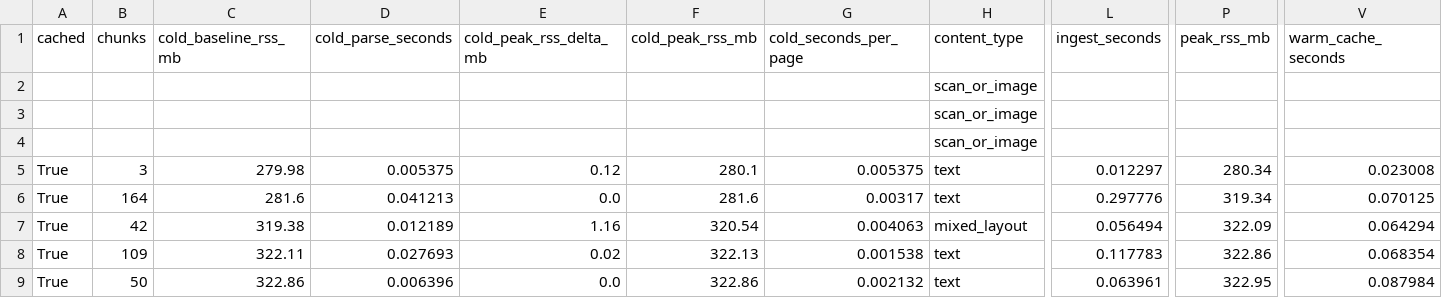
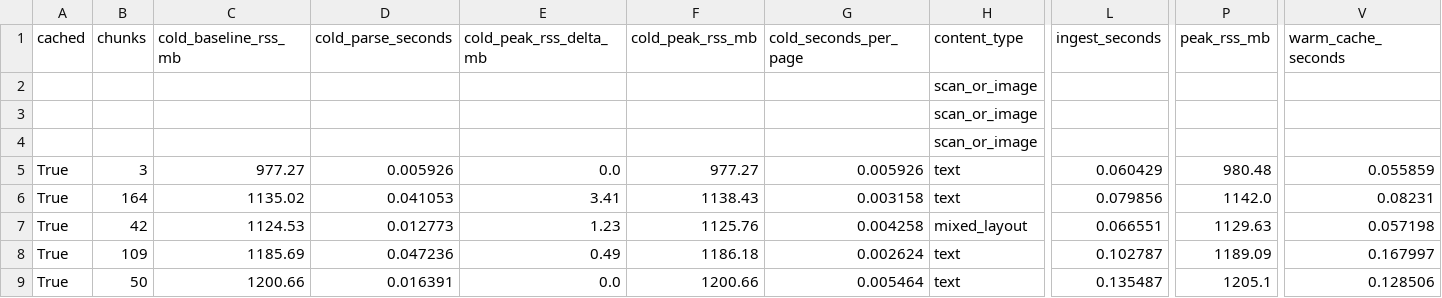
Before and after one commit to trbk07/campusai-university-rag, a CSV file: evaluation/t2_results.csv, drawn as a sheet; only a part is shown, gaps mark what is left out; the diff names each change by its address in the sheet, - before the commit and + after, or states it on an @@ line.

```diff
--- a/evaluation/t2_results.csv
+++ b/evaluation/t2_results.csv
-C5 (cold_baseline_rss_mb): 279.98
+C5 (cold_baseline_rss_mb): 977.27
-D5 (cold_parse_seconds): 0.005375
+D5 (cold_parse_seconds): 0.005926
-E5 (cold_peak_rss_delta_mb): 0.12
+E5 (cold_peak_rss_delta_mb): 0.0
-F5 (cold_peak_rss_mb): 280.1
+F5 (cold_peak_rss_mb): 977.27
-G5 (cold_seconds_per_page): 0.005375
+G5 (cold_seconds_per_page): 0.005926
-L5 (ingest_seconds): 0.012297
+L5 (ingest_seconds): 0.060429
-P5 (peak_rss_mb): 280.34
+P5 (peak_rss_mb): 980.48
-V5 (warm_cache_seconds): 0.023008
+V5 (warm_cache_seconds): 0.055859
-C6 (cold_baseline_rss_mb): 281.6
+C6 (cold_baseline_rss_mb): 1135.02
-D6 (cold_parse_seconds): 0.041213
+D6 (cold_parse_seconds): 0.041053
-E6 (cold_peak_rss_delta_mb): 0.0
+E6 (cold_peak_rss_delta_mb): 3.41
-F6 (cold_peak_rss_mb): 281.6
+F6 (cold_peak_rss_mb): 1138.43
-G6 (cold_seconds_per_page): 0.00317
+G6 (cold_seconds_per_page): 0.003158
-L6 (ingest_seconds): 0.297776
+L6 (ingest_seconds): 0.079856
-P6 (peak_rss_mb): 319.34
+P6 (peak_rss_mb): 1142.0
-V6 (warm_cache_seconds): 0.070125
+V6 (warm_cache_seconds): 0.08231
-C7 (cold_baseline_rss_mb): 319.38
+C7 (cold_baseline_rss_mb): 1124.53
-D7 (cold_parse_seconds): 0.012189
+D7 (cold_parse_seconds): 0.012773
-E7 (cold_peak_rss_delta_mb): 1.16
+E7 (cold_peak_rss_delta_mb): 1.23
-F7 (cold_peak_rss_mb): 320.54
+F7 (cold_peak_rss_mb): 1125.76
-G7 (cold_seconds_per_page): 0.004063
+G7 (cold_seconds_per_page): 0.004258
-L7 (ingest_seconds): 0.056494
+L7 (ingest_seconds): 0.066551
-P7 (peak_rss_mb): 322.09
+P7 (peak_rss_mb): 1129.63
-V7 (warm_cache_seconds): 0.064294
+V7 (warm_cache_seconds): 0.057198
-C8 (cold_baseline_rss_mb): 322.11
+C8 (cold_baseline_rss_mb): 1185.69
-D8 (cold_parse_seconds): 0.027693
+D8 (cold_parse_seconds): 0.047236
-E8 (cold_peak_rss_delta_mb): 0.02
+E8 (cold_peak_rss_delta_mb): 0.49
-F8 (cold_peak_rss_mb): 322.13
+F8 (cold_peak_rss_mb): 1186.18
-G8 (cold_seconds_per_page): 0.001538
+G8 (cold_seconds_per_page): 0.002624
-L8 (ingest_seconds): 0.117783
+L8 (ingest_seconds): 0.102787
-P8 (peak_rss_mb): 322.86
+P8 (peak_rss_mb): 1189.09
-V8 (warm_cache_seconds): 0.068354
+V8 (warm_cache_seconds): 0.167997
-C9 (cold_baseline_rss_mb): 322.86
+C9 (cold_baseline_rss_mb): 1200.66
-D9 (cold_parse_seconds): 0.006396
+D9 (cold_parse_seconds): 0.016391
-F9 (cold_peak_rss_mb): 322.86
+F9 (cold_peak_rss_mb): 1200.66
-G9 (cold_seconds_per_page): 0.002132
+G9 (cold_seconds_per_page): 0.005464
-L9 (ingest_seconds): 0.063961
+L9 (ingest_seconds): 0.135487
-P9 (peak_rss_mb): 322.95
+P9 (peak_rss_mb): 1205.1
-V9 (warm_cache_seconds): 0.087984
+V9 (warm_cache_seconds): 0.128506
```
Also changed, not shown: 16 other files.
